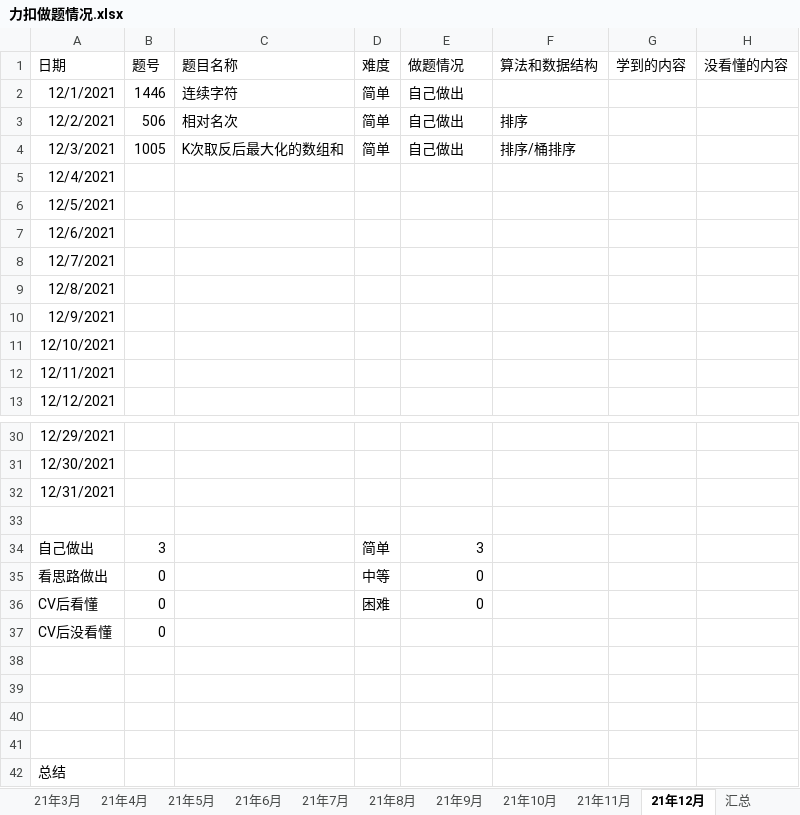
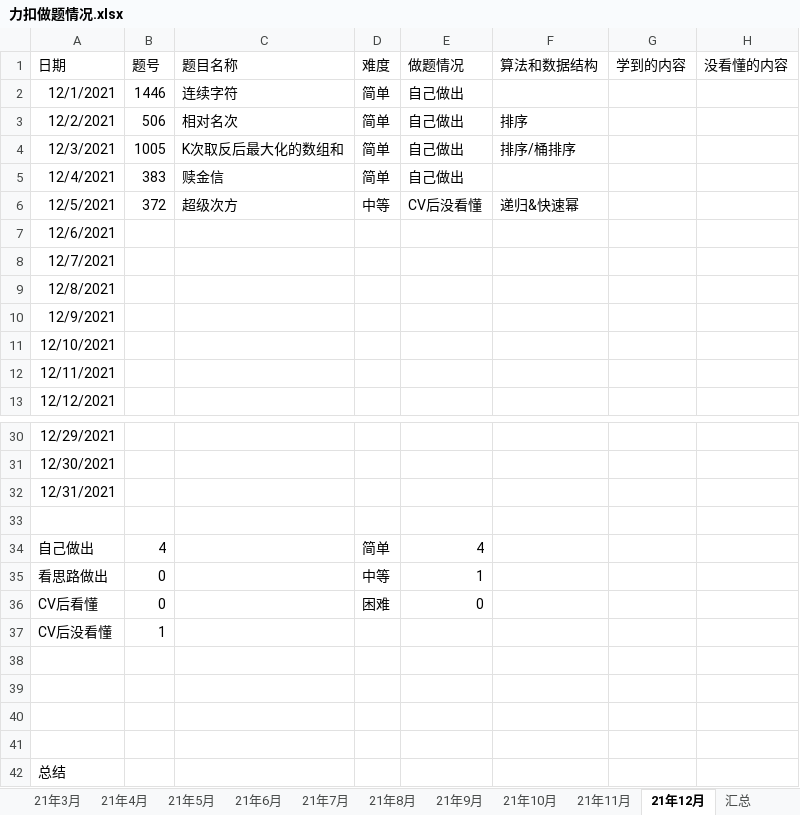
Before and after one commit to S-N-O-R-L-A-X/leetcode, an Excel workbook: 力扣做题情况.xlsx, sheet 21年12月, drawn as a sheet; only a part is shown, gaps mark what is left out; values as stored, in another font and other column widths than the file's, no borders; charts and pictures not drawn; the diff names each change by its address in the sheet, - before the commit and + after, or states it on an @@ line.

Commit message:
12-5

```diff
--- a/力扣做题情况.xlsx (sheet 21年12月)
+++ b/力扣做题情况.xlsx (sheet 21年12月)
-B5 (题号): (empty)
+B5 (题号): 383
-C5 (题目名称): (empty)
+C5 (题目名称): 赎金信
-D5 (难度): (empty)
+D5 (难度): 简单
-E5 (做题情况): (empty)
+E5 (做题情况): 自己做出
-B6 (题号): (empty)
+B6 (题号): 372
-C6 (题目名称): (empty)
+C6 (题目名称): 超级次方
-D6 (难度): (empty)
+D6 (难度): 中等
-E6 (做题情况): (empty)
+E6 (做题情况): CV后没看懂
-F6 (算法和数据结构): (empty)
+F6 (算法和数据结构): 递归&快速幂
-B34 (题号): 3
+B34 (题号): 4
-E34 (做题情况): 3
+E34 (做题情况): 4
-E35 (做题情况): 0
+E35 (做题情况): 1
-B37 (题号): 0
+B37 (题号): 1
```
Also changed, not shown: charts or pictures.
